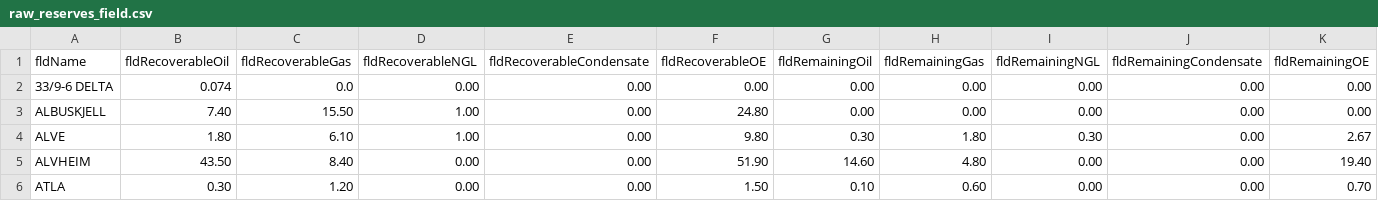
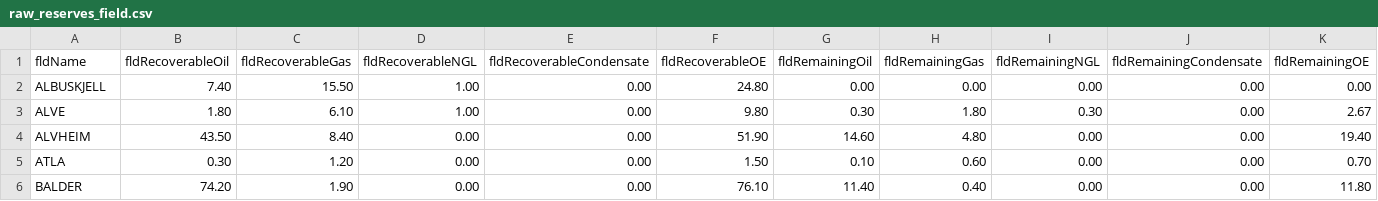
Before and after one commit to ivarref/ncs-overview, a CSV file: data/raw_reserves_field.csv, drawn as a sheet; only a part is shown; the shorter side is filled out with more unchanged rows; rows hold the shown columns only; the diff names each change by its address in the sheet, - before the commit and + after, or states it on an @@ line.

```diff
--- a/data/raw_reserves_field.csv
+++ b/data/raw_reserves_field.csv
-row 2: 33/9-6 DELTA | 0.074 | 0.0 | 0.00 | 0.00 | 0.00 | 0.00 | 0.00 | 0.00 | 0.00 | 0.00
```
Also changed, not shown: data/raw_discovery_overview.csv, 19 other files.
